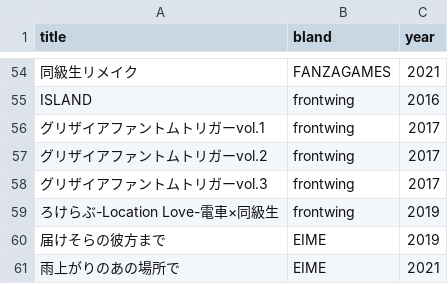
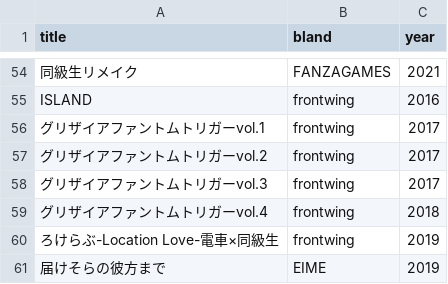
Before and after one commit to shingenmochi718/play_ADV, a CSV file: list.csv, drawn as a sheet; only a part is shown, gaps mark what is left out; the shorter side is filled out with more unchanged rows.

Commit message:
220124

```diff
--- a/list.csv
+++ b/list.csv
@@ -58,2 +58,3 @@ ISLAND,frontwing,2016
 グリザイアファントムトリガーvol.3,frontwing,2017
+グリザイアファントムトリガーvol.4,frontwing,2018
 ろけらぶ-Location Love-電車×同級生,frontwing,2019
```
